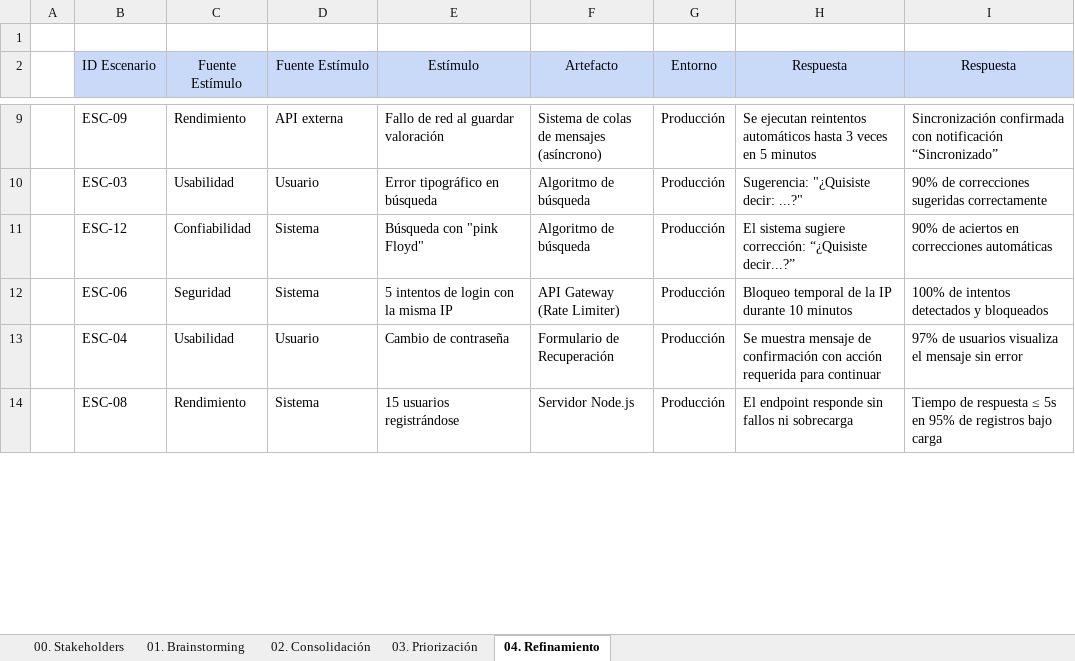
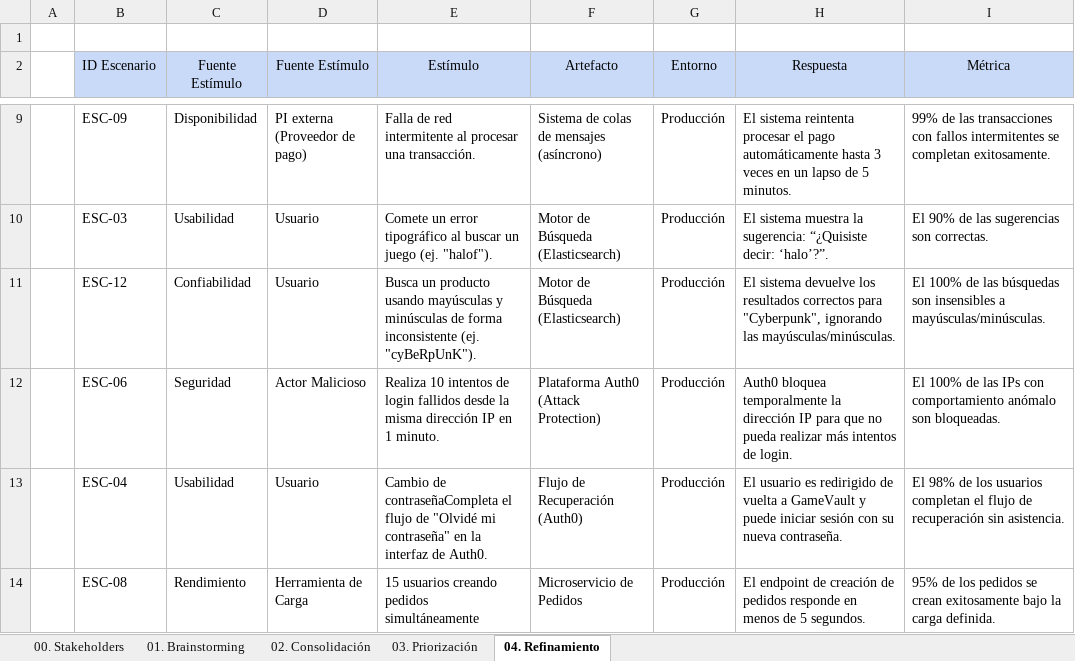
Before and after one commit to ulima-arqsoft/arqui252-grupo4, an Excel workbook: 2/2.2/2.2.7/QAW/S03-2 QAW.xlsx, sheet 04. Refinamiento, drawn as a sheet; only a part is shown, gaps mark what is left out; values as stored, in another font and other column widths than the file's, no borders; the diff covers the shown part only; the diff names each change by its address in the sheet, - before the commit and + after, or states it on an @@ line.

```diff
--- a/2/2.2/2.2.7/QAW/S03-2 QAW.xlsx (sheet 04. Refinamiento)
+++ b/2/2.2/2.2.7/QAW/S03-2 QAW.xlsx (sheet 04. Refinamiento)
-I2: Respuesta
+I2: Métrica
-C9 (Fuente Estímulo): Rendimiento
+C9 (Fuente Estímulo): Disponibilidad
-D9 (Fuente Estímulo): API externa
+D9 (Fuente Estímulo): PI externa (Proveedor de pago)
-E9 (Estímulo): Fallo de red al guardar valoración
+E9 (Estímulo): Falla de red intermitente al procesar una transacción.
-H9 (Respuesta): Se ejecutan reintentos automáticos hasta 3 veces en 5 minutos
+H9 (Respuesta): El sistema reintenta procesar el pago automáticamente hasta 3 veces en un lapso de 5 minutos.
-I9 (Métrica): Sincronización confirmada con notificación “Sincronizado”
+I9 (Métrica): 99% de las transacciones con fallos intermitentes se completan exitosamente.
-E10 (Estímulo): Error tipográfico en búsqueda
+E10 (Estímulo): Comete un error tipográfico al buscar un juego (ej. "halof").
-F10:F11 (Artefacto): Algoritmo de búsqueda
+F10:F11 (Artefacto): Motor de Búsqueda (Elasticsearch)
-H10 (Respuesta): Sugerencia: "¿Quisiste decir: ...?"
+H10 (Respuesta): El sistema muestra la sugerencia: “¿Quisiste decir: ‘halo’?”.
-I10 (Métrica): 90% de correcciones sugeridas correctamente
+I10 (Métrica): El 90% de las sugerencias son correctas.
-D11 (Fuente Estímulo): Sistema
+D11 (Fuente Estímulo): Usuario
-E11 (Estímulo): Búsqueda con "pink Floyd"
+E11 (Estímulo): Busca un producto usando mayúsculas y minúsculas de forma inconsistente (ej. "cyBeRpUnK").
-H11 (Respuesta): El sistema sugiere corrección: “¿Quisiste decir...?”
+H11 (Respuesta): El sistema devuelve los resultados correctos para "Cyberpunk", ignorando las mayúsculas/minúsculas.
-I11 (Métrica): 90% de aciertos en correcciones automáticas
+I11 (Métrica): El 100% de las búsquedas son insensibles a mayúsculas/minúsculas.
-D12 (Fuente Estímulo): Sistema
+D12 (Fuente Estímulo): Actor Malicioso
-E12 (Estímulo): 5 intentos de login con la misma IP
+E12 (Estímulo): Realiza 10 intentos de login fallidos desde la misma dirección IP en 1 minuto.
-F12 (Artefacto): API Gateway (Rate Limiter)
+F12 (Artefacto): Plataforma Auth0 (Attack Protection)
-H12 (Respuesta): Bloqueo temporal de la IP durante 10 minutos
+H12 (Respuesta): Auth0 bloquea temporalmente la dirección IP para que no pueda realizar más intentos de login.
-I12 (Métrica): 100% de intentos detectados y bloqueados
+I12 (Métrica): El 100% de las IPs con comportamiento anómalo son bloqueadas.
-E13 (Estímulo): Cambio de contraseña
+E13 (Estímulo): Cambio de contraseñaCompleta el flujo de "Olvidé mi contraseña" en la interfaz de Auth0.
-F13 (Artefacto): Formulario de Recuperación
+F13 (Artefacto): Flujo de Recuperación (Auth0)
-H13 (Respuesta): Se muestra mensaje de confirmación con acción requerida para continuar
+H13 (Respuesta): El usuario es redirigido de vuelta a GameVault y puede iniciar sesión con su nueva contraseña.
-I13 (Métrica): 97% de usuarios visualiza el mensaje sin error
+I13 (Métrica): El 98% de los usuarios completan el flujo de recuperación sin asistencia.
-D14 (Fuente Estímulo): Sistema
+D14 (Fuente Estímulo): Herramienta de Carga
-E14 (Estímulo): 15 usuarios registrándose
+E14 (Estímulo): 15 usuarios creando pedidos simultáneamente
-F14 (Artefacto): Servidor Node.js
+F14 (Artefacto): Microservicio de Pedidos
-H14 (Respuesta): El endpoint responde sin fallos ni sobrecarga
+H14 (Respuesta): El endpoint de creación de pedidos responde en menos de 5 segundos.
-I14 (Métrica): Tiempo de respuesta ≤ 5s en 95% de registros bajo carga
+I14 (Métrica): 95% de los pedidos se crean exitosamente bajo la carga definida.
```
Also changed, not shown: 2 added rows and 137 edited cells elsewhere in this sheet, sheet 01. Brainstorming, sheet 02. Consolidación, sheet 03. Priorización, sheet 00. Stakeholders, 5 other files.
